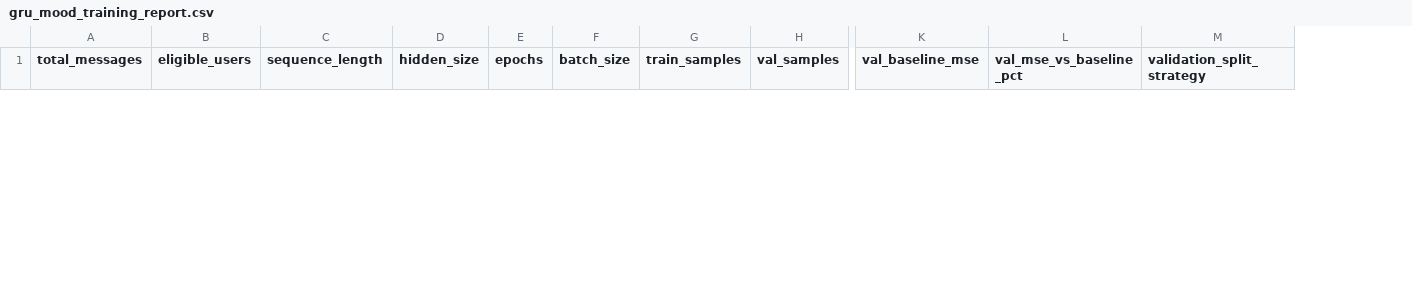
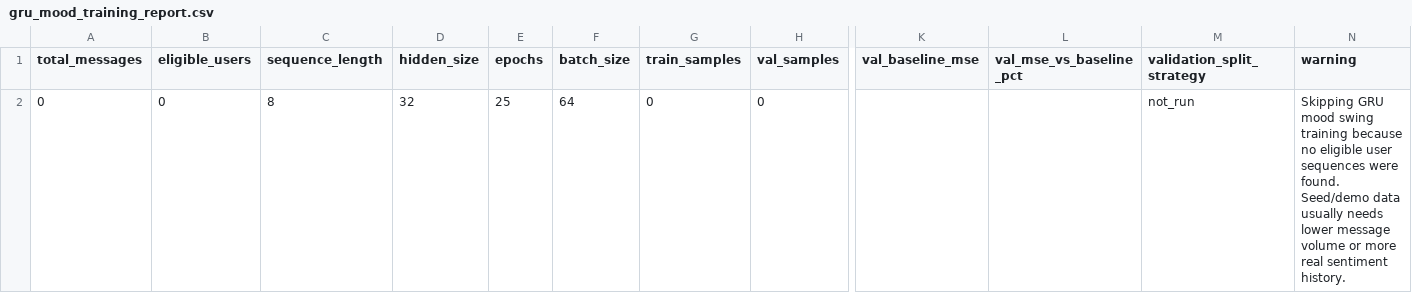
Before and after one commit to arthxoxo/maya-ML-backend, a CSV file: artifacts/sentiment/gru_mood_training_report.csv, drawn as a sheet; only a part is shown, gaps mark what is left out; rows hold the shown columns only; the diff covers the shown part only; the diff names each change by its address in the sheet, - before the commit and + after, or states it on an @@ line.

```diff
--- a/artifacts/sentiment/gru_mood_training_report.csv
+++ b/artifacts/sentiment/gru_mood_training_report.csv
+column N (warning), empty
+row 2: 0 | 0 | 8 | 32 | 25 | 64 | 0 | 0 |  |  | not_run | Skipping GRU mood swing training because no eligible user sequences were found. Seed/demo data usually needs lower message volume or more real sentiment history.
```
Also changed, not shown: 1 removed row elsewhere in this file, artifacts/embeddings/embedding_dimension_labels.csv, artifacts/xgb/xgb_embedding_feature_importance_merged.csv, 10 other files.
